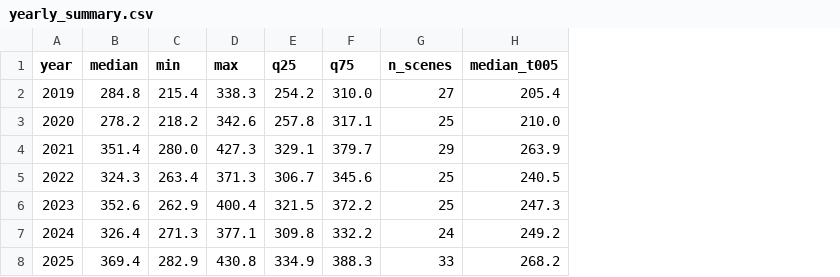
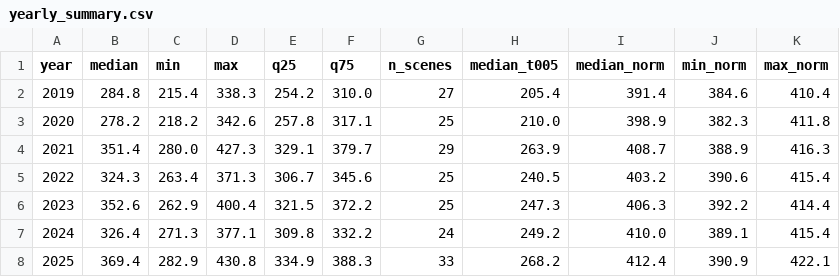
Before and after one commit to akhm7/sd, a CSV file: streamlit_data/yearly_summary.csv, drawn as a sheet; the diff names each change by its address in the sheet, - before the commit and + after, or states it on an @@ line.

```diff
--- a/streamlit_data/yearly_summary.csv
+++ b/streamlit_data/yearly_summary.csv
+column I (median_norm), rows 2-8: 391.4 | 398.9 | 408.7 | 403.2 | 406.3 | 410.0 | 412.4
+column J (min_norm), rows 2-8: 384.6 | 382.3 | 388.9 | 390.6 | 392.2 | 389.1 | 390.9
+column K (max_norm), rows 2-8: 410.4 | 411.8 | 416.3 | 415.4 | 414.4 | 415.4 | 422.1
```
Also changed, not shown: streamlit_data/results.csv, 5 other files.
